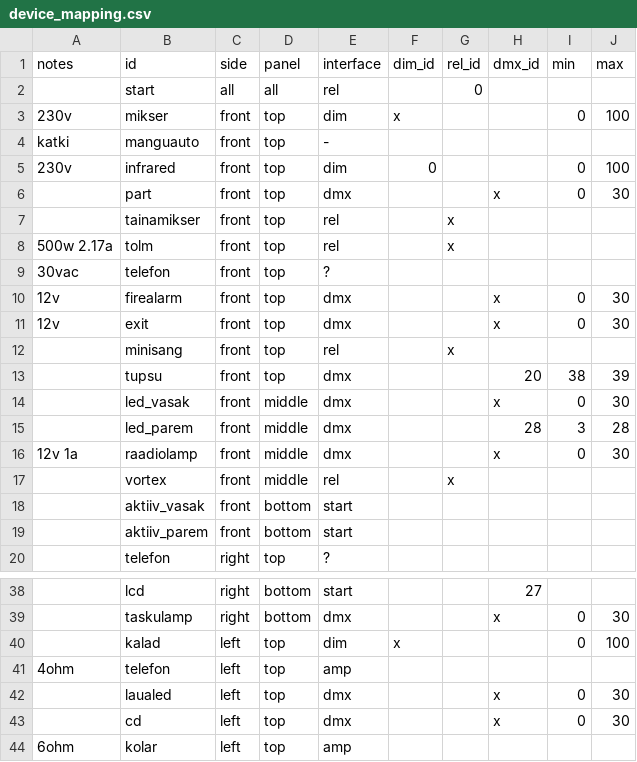
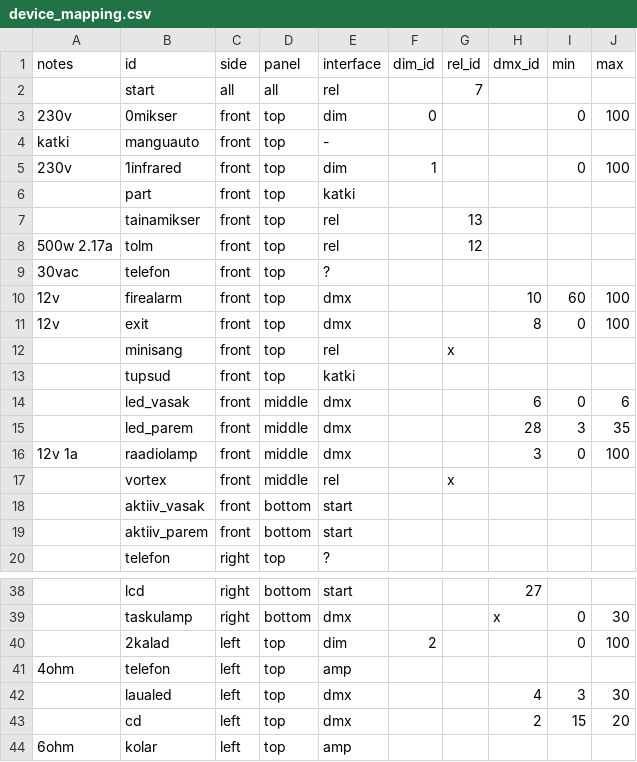
Before and after one commit to timotoots/elektrosauna, a CSV file: server/device_mapping.csv, drawn as a sheet; only a part is shown, gaps mark what is left out; the diff covers the shown part only.

```diff
--- a/server/device_mapping.csv
+++ b/server/device_mapping.csv
@@ -1,17 +1,17 @@
 notes,id,side,panel,interface,dim_id,rel_id,dmx_id,min,max
-,start,all,all,rel,,0,,,
-230v,mikser,front,top,dim,x,,,0,100
+,start,all,all,rel,,7,,,
+230v,0mikser,front,top,dim,0,,,0,100
 katki,manguauto,front,top,-,,,,,
-230v,infrared,front,top,dim,0,,,0,100
-,part,front,top,dmx,,,x,0,30
-,tainamikser,front,top,rel,,x,,,
-500w 2.17a,tolm,front,top,rel,,x,,,
+230v,1infrared,front,top,dim,1,,,0,100
+,part,front,top,katki,,,,,
+,tainamikser,front,top,rel,,13,,,
+500w 2.17a,tolm,front,top,rel,,12,,,
 30vac,telefon,front,top,?,,,,,
-12v,firealarm,front,top,dmx,,,x,0,30
-12v,exit,front,top,dmx,,,x,0,30
+12v,firealarm,front,top,dmx,,,10,60,100
+12v,exit,front,top,dmx,,,8,0,100
 ,minisang,front,top,rel,,x,,,
-,tupsu,front,top,dmx,,,20,38,39
-,led_vasak,front,middle,dmx,,,x,0,30
-,led_parem,front,middle,dmx,,,28,3,28
-12v 1a,raadiolamp,front,middle,dmx,,,x,0,30
+,tupsud,front,top,katki,,,,,
+,led_vasak,front,middle,dmx,,,6,0,6
+,led_parem,front,middle,dmx,,,28,3,35
+12v 1a,raadiolamp,front,middle,dmx,,,3,0,100
 ,vortex,front,middle,rel,,x,,,
@@ -39,6 +39,6 @@ katki,manguauto,front,top,-,,,,,
 ,taskulamp,right,bottom,dmx,,,x,0,30
-,kalad,left,top,dim,x,,,0,100
+,2kalad,left,top,dim,2,,,0,100
 4ohm,telefon,left,top,amp,,,,,
-,laualed,left,top,dmx,,,x,0,30
-,cd,left,top,dmx,,,x,0,30
+,laualed,left,top,dmx,,,4,3,30
+,cd,left,top,dmx,,,2,15,20
 6ohm,kolar,left,top,amp,,,,,
```
Also changed, not shown: 3 added rows, 4 removed rows and 38 edited cells elsewhere in this file, 2 other files.
